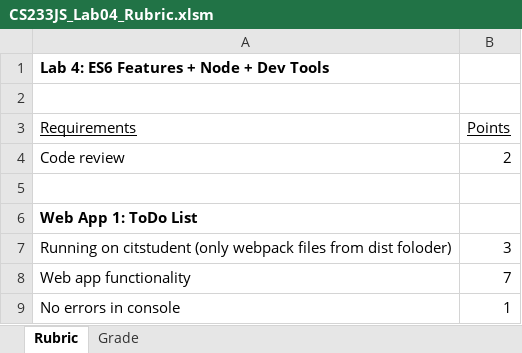
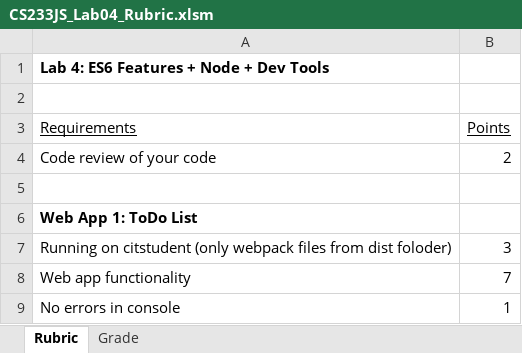
Before and after one commit to LCC-CIT/CS233JS-CourseMaterials, an Excel workbook: Labs/Lab04/CS233JS_Lab04_Rubric.xlsm, sheet Rubric, drawn as a sheet; only a part is shown; values as stored, in another font and other column widths than the file's, no borders; the diff names each change by its address in the sheet, - before the commit and + after, or states it on an @@ line.

Commit message:
Minor updates

```diff
--- a/Labs/Lab04/CS233JS_Lab04_Rubric.xlsm (sheet Rubric)
+++ b/Labs/Lab04/CS233JS_Lab04_Rubric.xlsm (sheet Rubric)
-A4 (Requirements): Code review
+A4 (Requirements): Code review of your code
```
Also changed, not shown: sheet Grade, charts or pictures.
